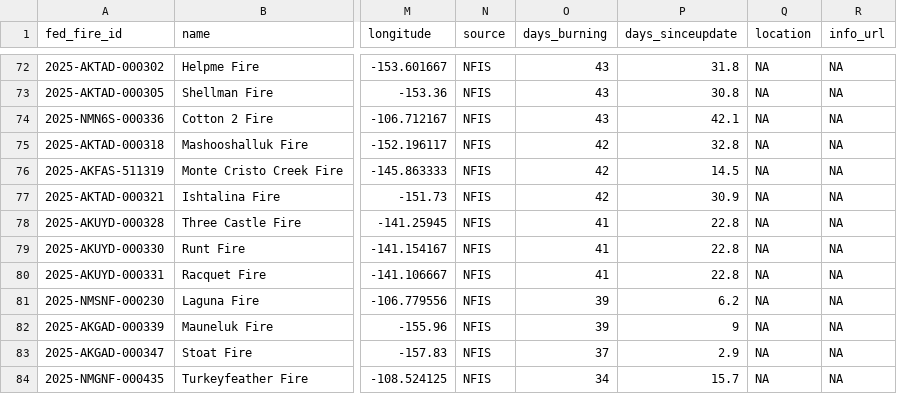
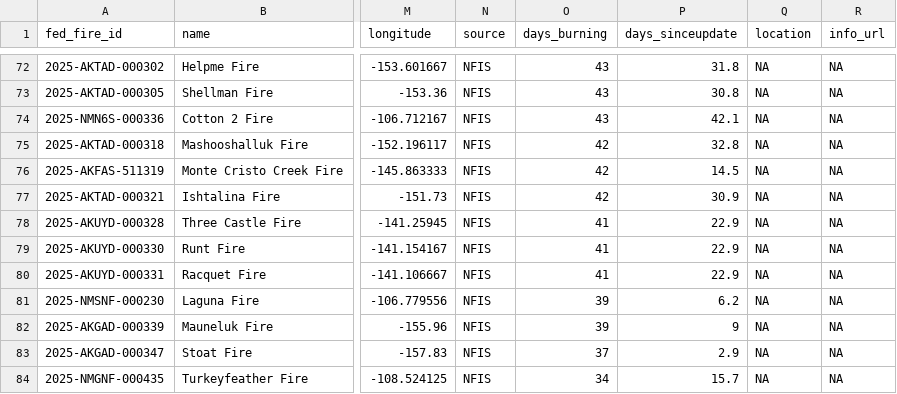
Before and after one commit to abcotvdata/wildfire_tracker, a CSV file: data/wildfires_working.csv, drawn as a sheet; only a part is shown, gaps mark what is left out; the diff covers the shown part only; the diff names each change by its address in the sheet, - before the commit and + after, or states it on an @@ line.

```diff
--- a/data/wildfires_working.csv
+++ b/data/wildfires_working.csv
-P78:P80 (days_sinceupdate): 22.8
+P78:P80 (days_sinceupdate): 22.9
```
Also changed, not shown: 1 added row, 1 removed row and 40 edited cells elsewhere in this file, 8 other files.
